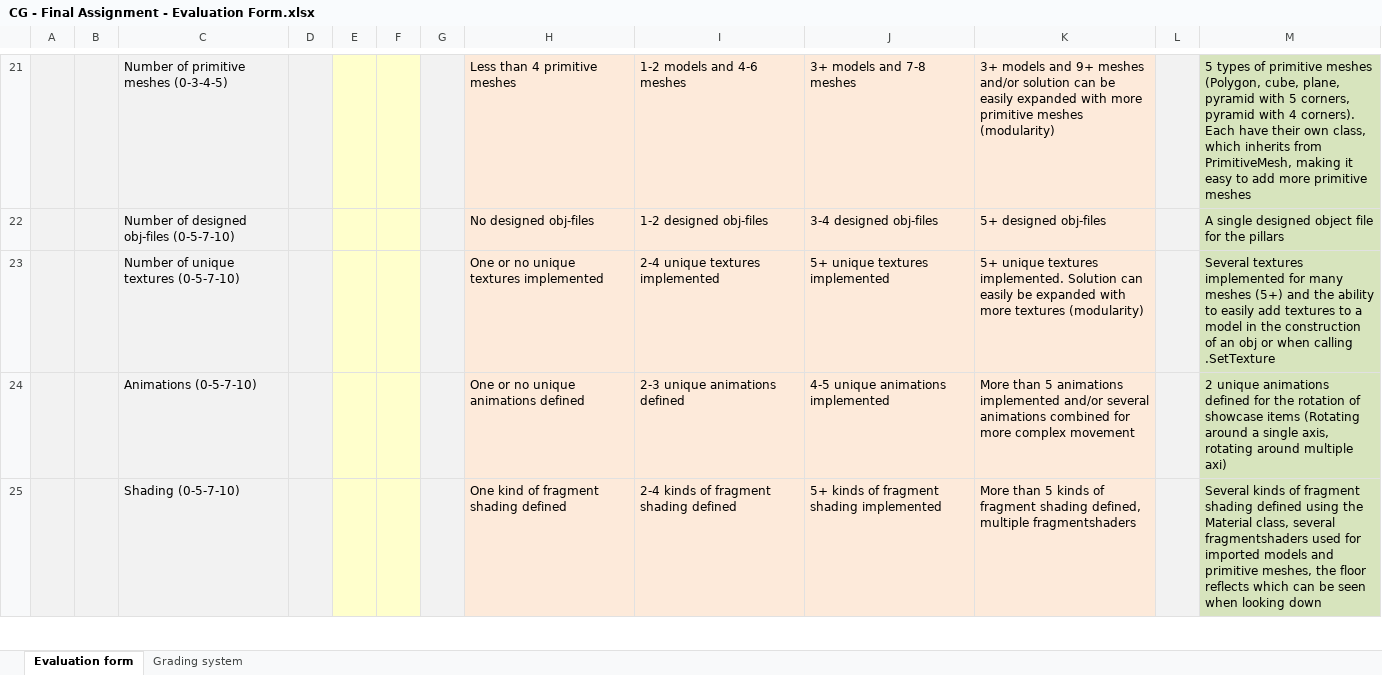
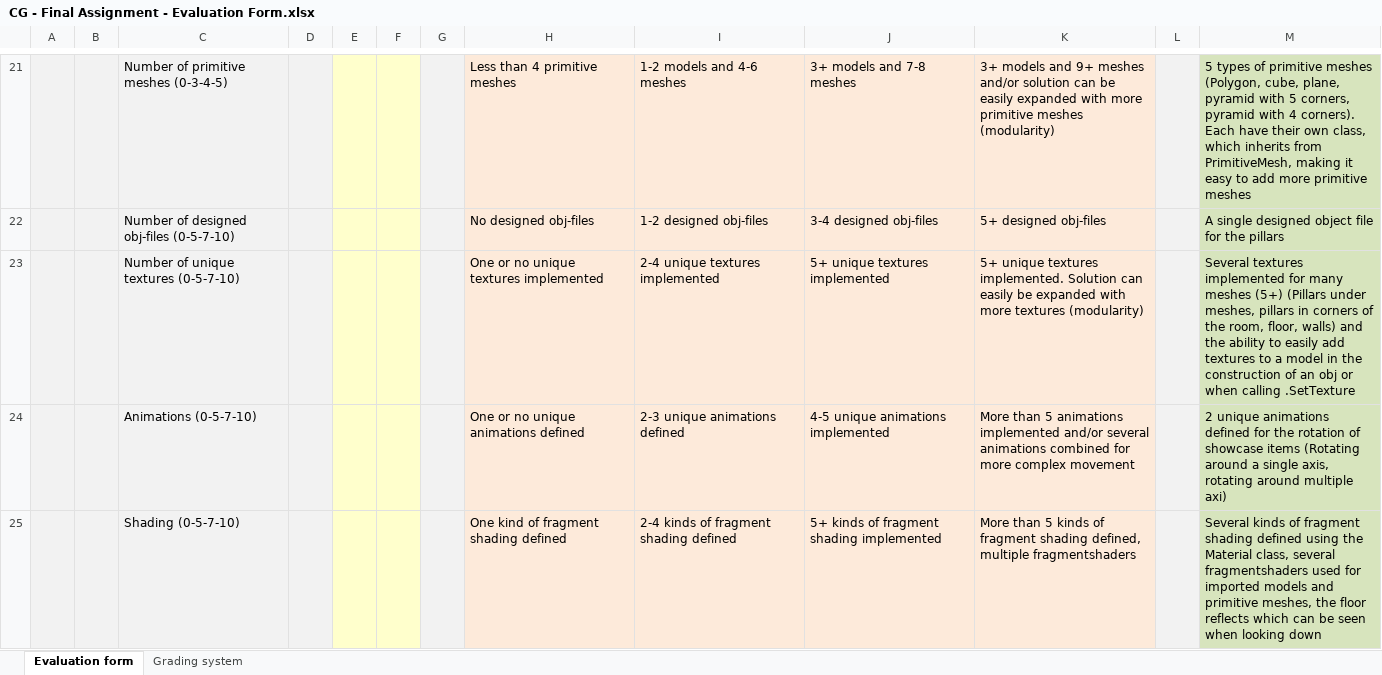
Before and after one commit to Nick-de-Bruin/cg-opengl, an Excel workbook: CG - Final Assignment - Evaluation Form.xlsx, sheet Evaluation form, drawn as a sheet; only a part is shown, gaps mark what is left out; values as stored, in another font and other column widths than the file's, no borders; the diff covers the shown part only; the diff names each change by its address in the sheet, - before the commit and + after, or states it on an @@ line.

Commit message:
Updated excel sheet

```diff
--- a/CG - Final Assignment - Evaluation Form.xlsx (sheet Evaluation form)
+++ b/CG - Final Assignment - Evaluation Form.xlsx (sheet Evaluation form)
-M23: …meshes (5+) and the…
+M23: …meshes (5+) (Pillars under meshes, pillars in corners of the room, floor, walls) and the…
```
Also changed, not shown: 1 edited cell elsewhere in this sheet.
